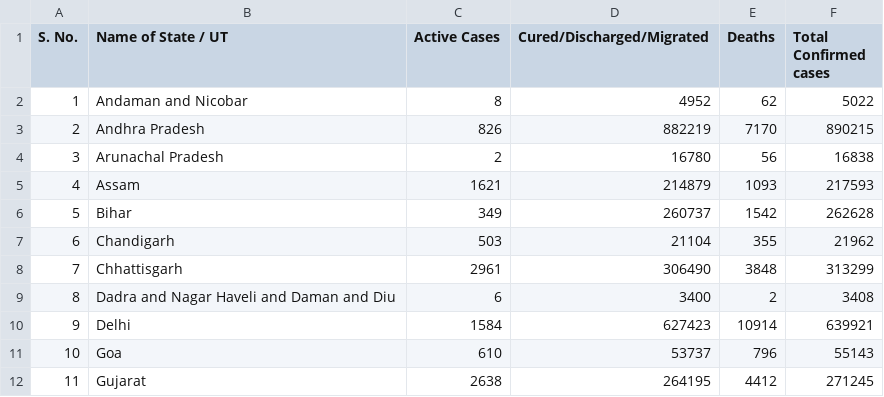
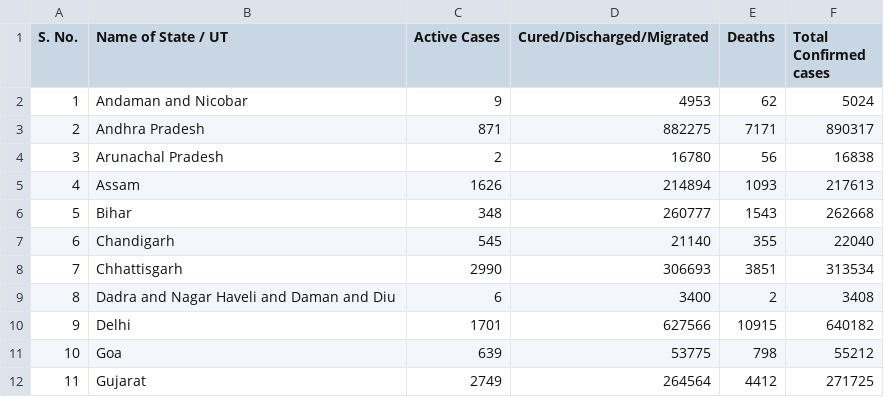
Before and after one commit to shivanshsinghal107/COVID-19-India-Dataset, a CSV file: covid_india.csv, drawn as a sheet; only a part is shown; the diff covers the shown part only.

Commit message:
Updated India's covid-19 data

```diff
--- a/covid_india.csv
+++ b/covid_india.csv
@@ -1,12 +1,12 @@
 S. No.,Name of State / UT,Active Cases,Cured/Discharged/Migrated,Deaths,Total Confirmed cases
-1,Andaman and Nicobar,8,4952,62,5022
-2,Andhra Pradesh,826,882219,7170,890215
+1,Andaman and Nicobar,9,4953,62,5024
+2,Andhra Pradesh,871,882275,7171,890317
 3,Arunachal Pradesh,2,16780,56,16838
-4,Assam,1621,214879,1093,217593
-5,Bihar,349,260737,1542,262628
-6,Chandigarh,503,21104,355,21962
-7,Chhattisgarh,2961,306490,3848,313299
+4,Assam,1626,214894,1093,217613
+5,Bihar,348,260777,1543,262668
+6,Chandigarh,545,21140,355,22040
+7,Chhattisgarh,2990,306693,3851,313534
 8,Dadra and Nagar Haveli and Daman and Diu,6,3400,2,3408
-9,Delhi,1584,627423,10914,639921
-10,Goa,610,53737,796,55143
-11,Gujarat,2638,264195,4412,271245
+9,Delhi,1701,627566,10915,640182
+10,Goa,639,53775,798,55212
+11,Gujarat,2749,264564,4412,271725
```
Also changed, not shown: 83 edited cells elsewhere in this file.
